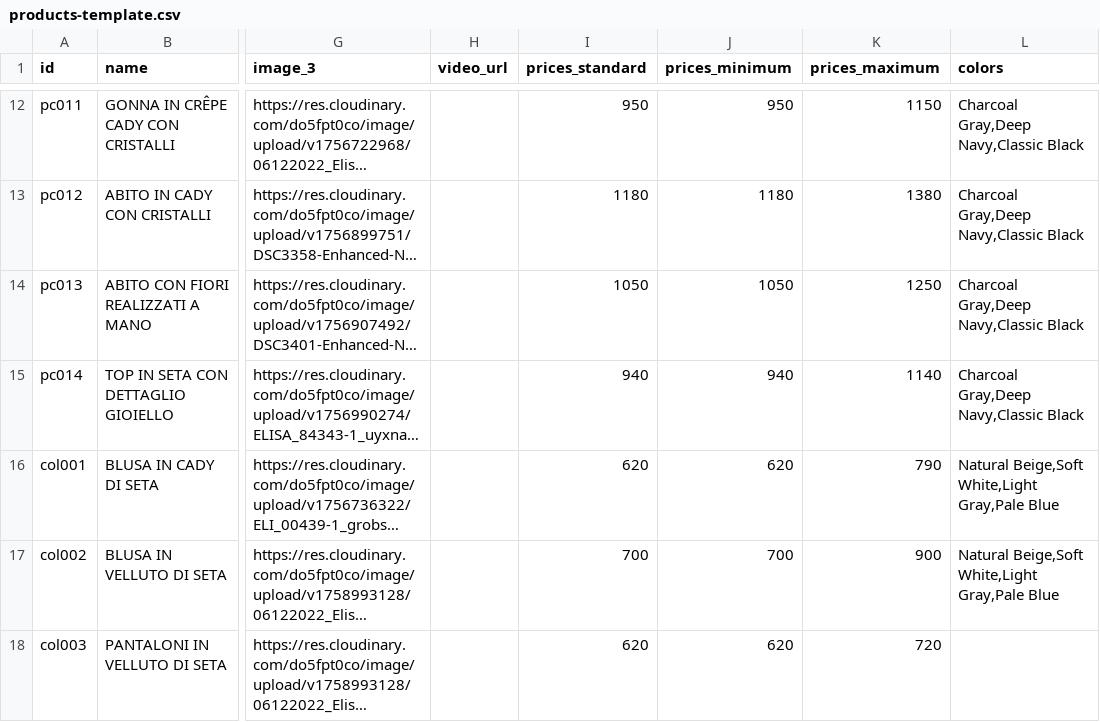
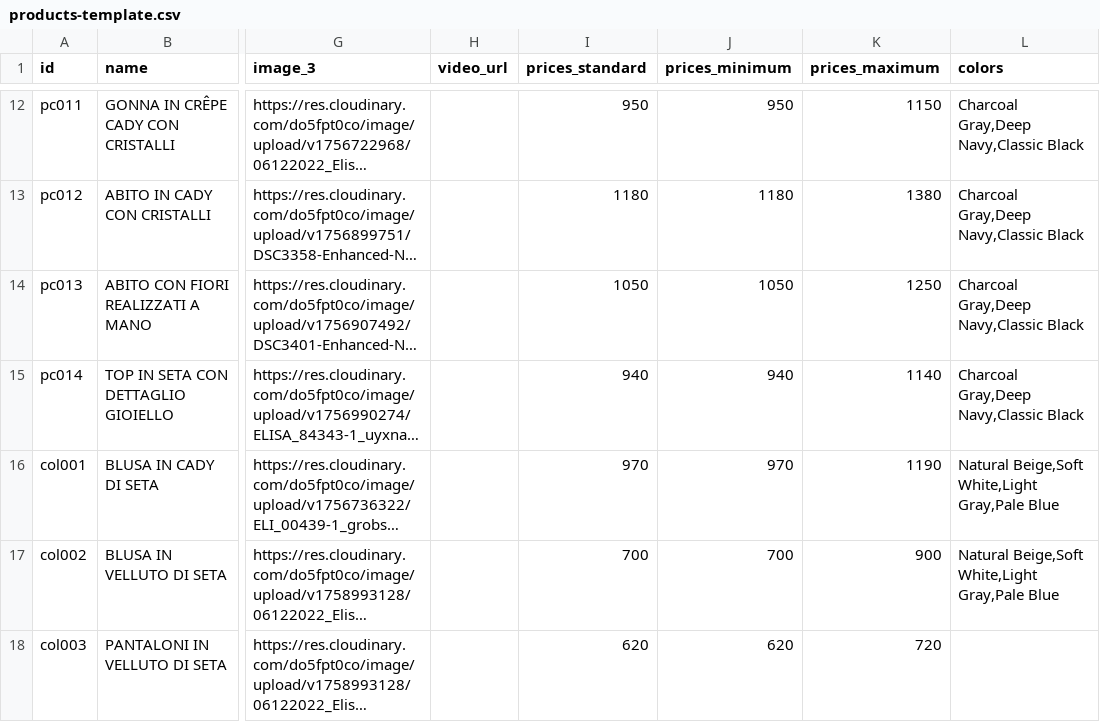
Before and after one commit to DeodatoS/atelier-site, a CSV file: assets/data/products-template.csv, drawn as a sheet; only a part is shown, gaps mark what is left out; long unchanged cells end in …; the diff names each change by its address in the sheet, - before the commit and + after, or states it on an @@ line.

Commit message:
Update products CSV from Google Sheets - 2025-10-03T10:52:16.127Z

```diff
--- a/assets/data/products-template.csv
+++ b/assets/data/products-template.csv
-I16 (prices_standard): 620
+I16 (prices_standard): 970
-J16 (prices_minimum): 620
+J16 (prices_minimum): 970
-K16 (prices_maximum): 790
+K16 (prices_maximum): 1190
```
